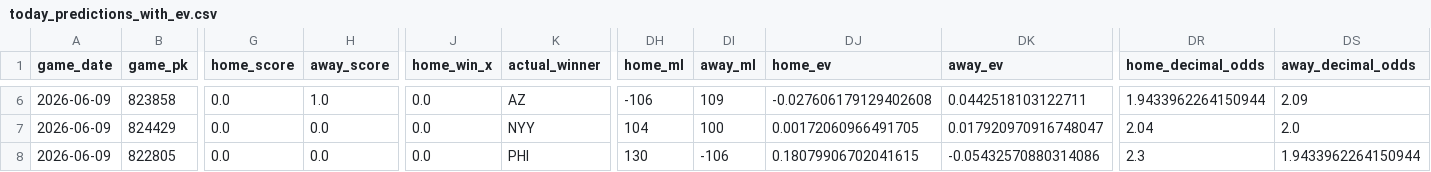
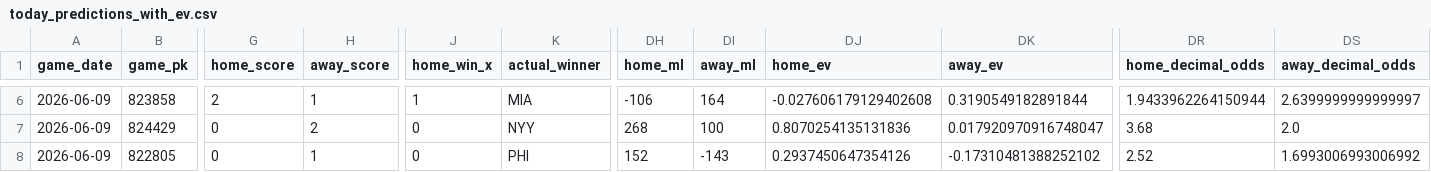
Before and after one commit to tyler-janak/TheBullpenBet, a CSV file: outputs/today_predictions_with_ev.csv, drawn as a sheet; only a part is shown, gaps mark what is left out; the diff covers the shown part only; the diff names each change by its address in the sheet, - before the commit and + after, or states it on an @@ line.

```diff
--- a/outputs/today_predictions_with_ev.csv
+++ b/outputs/today_predictions_with_ev.csv
-G6 (home_score): 0.0
+G6 (home_score): 2
-H6 (away_score): 1.0
+H6 (away_score): 1
-J6 (home_win_x): 0.0
+J6 (home_win_x): 1
-K6 (actual_winner): AZ
+K6 (actual_winner): MIA
-DI6 (away_ml): 109
+DI6 (away_ml): 164
-DK6 (away_ev): 0.0442518103122711
+DK6 (away_ev): 0.3190549182891844
-DS6 (away_decimal_odds): 2.09
+DS6 (away_decimal_odds): 2.6399999999999997
-G7:G8 (home_score): 0.0
+G7:G8 (home_score): 0
-H7 (away_score): 0.0
+H7 (away_score): 2
-J7:J8 (home_win_x): 0.0
+J7:J8 (home_win_x): 0
-DH7 (home_ml): 104
+DH7 (home_ml): 268
-DJ7 (home_ev): 0.00172060966491705
+DJ7 (home_ev): 0.8070254135131836
-DR7 (home_decimal_odds): 2.04
+DR7 (home_decimal_odds): 3.68
-H8 (away_score): 0.0
+H8 (away_score): 1
-DH8 (home_ml): 130
+DH8 (home_ml): 152
-DI8 (away_ml): -106
+DI8 (away_ml): -143
-DJ8 (home_ev): 0.18079906702041615
+DJ8 (home_ev): 0.2937450647354126
-DK8 (away_ev): -0.05432570880314086
+DK8 (away_ev): -0.17310481388252102
-DR8 (home_decimal_odds): 2.3
+DR8 (home_decimal_odds): 2.52
-DS8 (away_decimal_odds): 1.9433962264150944
+DS8 (away_decimal_odds): 1.6993006993006992
```
Also changed, not shown: 88 edited cells elsewhere in this file, 2026_picks_accuracy.csv, outputs/hitterspitchers_today.csv, 3 other files.
